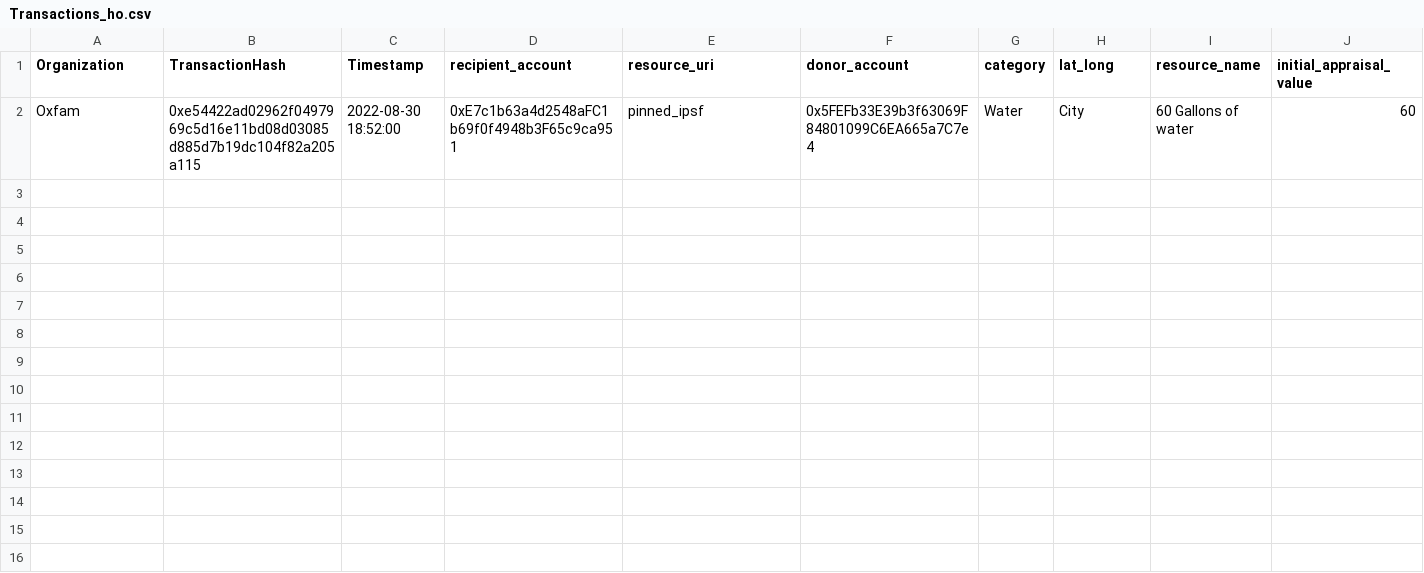
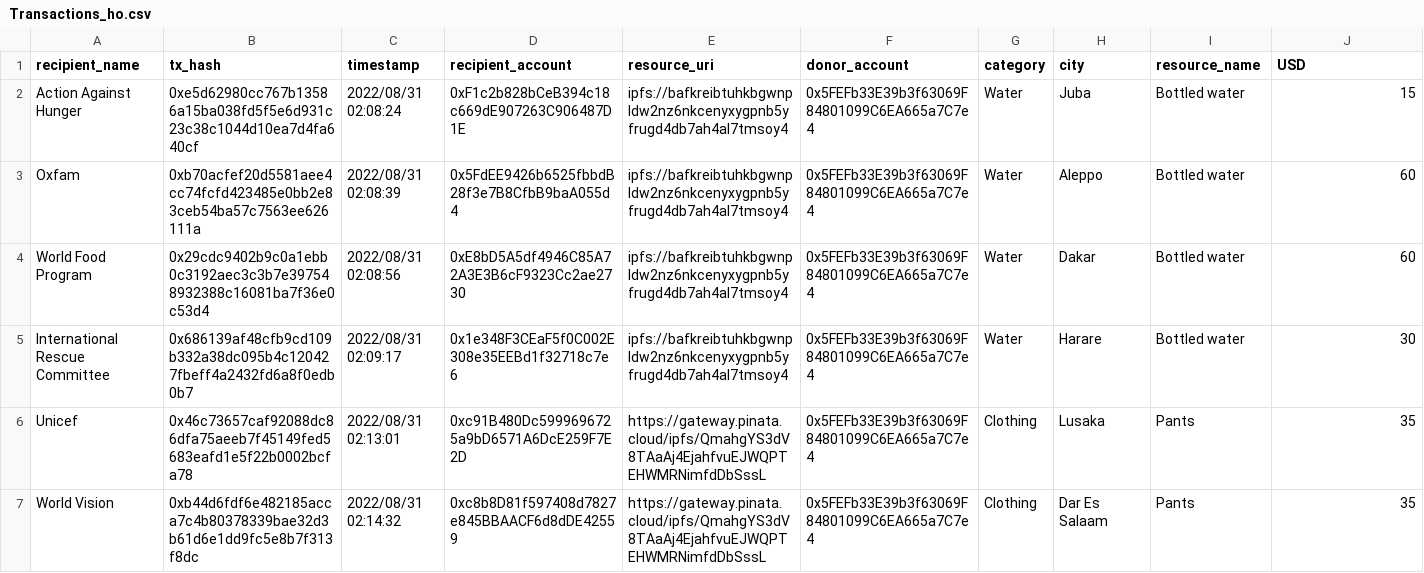
Before and after one commit to Saving-the-world-org/save_the_world, a CSV file: src/data/Transactions_ho.csv, drawn as a sheet; addresses are those after the commit; the diff names each change by its address in the sheet, - before the commit and + after, or states it on an @@ line.

Commit message:
added org images, data writeback, more cleanup

```diff
--- a/src/data/Transactions_ho.csv
+++ b/src/data/Transactions_ho.csv
-A1: Organization
+A1: recipient_name
-B1: TransactionHash
+B1: tx_hash
-C1: Timestamp
+C1: timestamp
-H1: lat_long
+H1: city
-J1: initial_appraisal_value
+J1: USD
+row 2: Action Against Hunger | 0xe5d62980cc767b13586a15ba038fd5f5e6d931c23c38c1044d10ea7d4fa640cf | 2022/08/31 02:08:24 | 0xF1c2b828bCeB394c18c669dE907263C906487D1E | ipfs://bafkreibtuhkbgwnpldw2nz6nkcenyxygpnb5yfrugd4db7ah4al7tmsoy4 | 0x5FEFb33E39b3f63069F84801099C6EA665a7C7e4 | Water | Juba | Bottled water | 15
-B3 (tx_hash): 0xe54422ad02962f0497969c5d16e11bd08d03085d885d7b19dc104f82a205a115
+B3 (tx_hash): 0xb70acfef20d5581aee4cc74fcfd423485e0bb2e83ceb54ba57c7563ee626111a
-C3 (timestamp): 2022-08-30 18:52:00
+C3 (timestamp): 2022/08/31 02:08:39
-D3 (recipient_account): 0xE7c1b63a4d2548aFC1b69f0f4948b3F65c9ca951
+D3 (recipient_account): 0x5FdEE9426b6525fbbdB28f3e7B8CfbB9baA055d4
-E3 (resource_uri): pinned_ipsf
+E3 (resource_uri): ipfs://bafkreibtuhkbgwnpldw2nz6nkcenyxygpnb5yfrugd4db7ah4al7tmsoy4
-H3 (city): City
+H3 (city): Aleppo
-I3 (resource_name): 60 Gallons of water
+I3 (resource_name): Bottled water
+row 4: World Food Program | 0x29cdc9402b9c0a1ebb0c3192aec3c3b7e397548932388c16081ba7f36e0c53d4 | 2022/08/31 02:08:56 | 0xE8bD5A5df4946C85A72A3E3B6cF9323Cc2ae2730 | ipfs://bafkreibtuhkbgwnpldw2nz6nkcenyxygpnb5yfrugd4db7ah4al7tmsoy4 | 0x5FEFb33E39b3f63069F84801099C6EA665a7C7e4 | Water | Dakar | Bottled water | 60
+row 5: International Rescue Committee | 0x686139af48cfb9cd109b332a38dc095b4c120427fbeff4a2432fd6a8f0edb0b7 | 2022/08/31 02:09:17 | 0x1e348F3CEaF5f0C002E308e35EEBd1f32718c7e6 | ipfs://bafkreibtuhkbgwnpldw2nz6nkcenyxygpnb5yfrugd4db7ah4al7tmsoy4 | 0x5FEFb33E39b3f63069F84801099C6EA665a7C7e4 | Water | Harare | Bottled water | 30
+row 6: Unicef | 0x46c73657caf92088dc86dfa75aeeb7f45149fed5683eafd1e5f22b0002bcfa78 | 2022/08/31 02:13:01 | 0xc91B480Dc5999696725a9bD6571A6DcE259F7E2D | https://gateway.pinata.cloud/ipfs/QmahgYS3dV8TAaAj4EjahfvuEJWQPTEHWMRNimfdDbSssL | 0x5FEFb33E39b3f63069F84801099C6EA665a7C7e4 | Clothing | Lusaka | Pants | 35
+row 7: World Vision | 0xb44d6fdf6e482185acca7c4b80378339bae32d3b61d6e1dd9fc5e8b7f313f8dc | 2022/08/31 02:14:32 | 0xc8b8D81f597408d7827e845BBAACF6d8dDE42559 | https://gateway.pinata.cloud/ipfs/QmahgYS3dV8TAaAj4EjahfvuEJWQPTEHWMRNimfdDbSssL | 0x5FEFb33E39b3f63069F84801099C6EA665a7C7e4 | Clothing | Dar Es Salaam | Pants | 35
```
Also changed, not shown: 5 other files.
